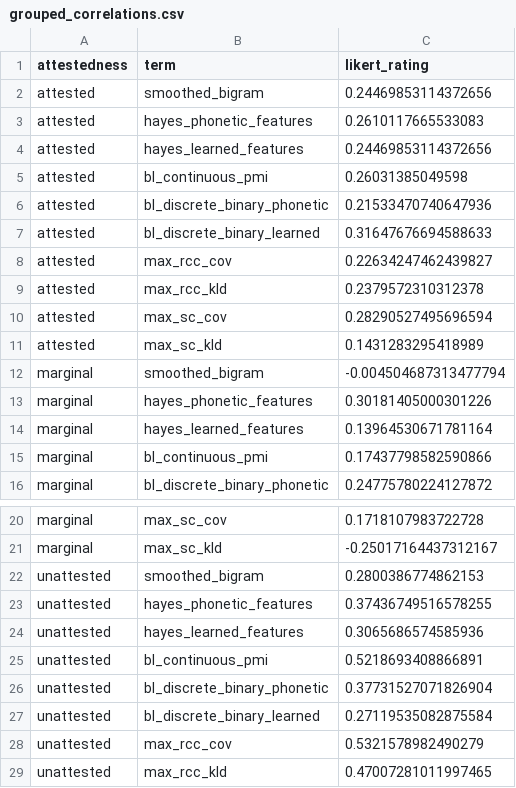
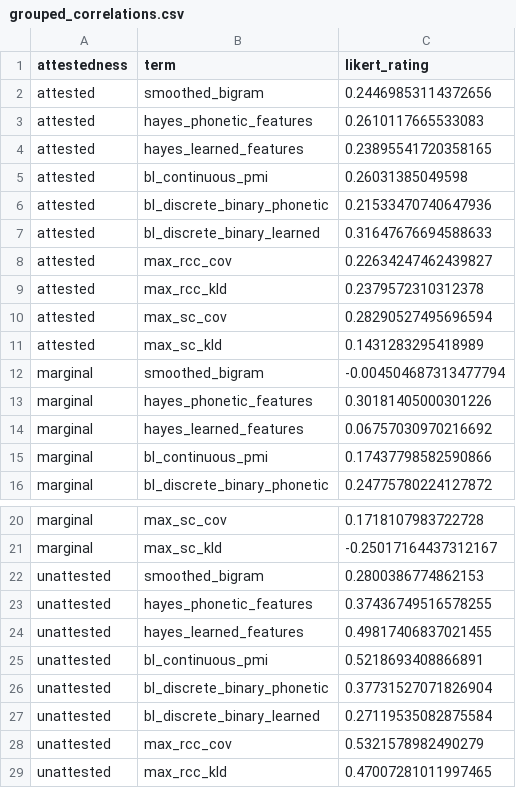
Before and after one commit to hutengdai/vector_bilinear, a CSV file: models/results/grouped_correlations.csv, drawn as a sheet; only a part is shown, gaps mark what is left out.

```diff
--- a/models/results/grouped_correlations.csv
+++ b/models/results/grouped_correlations.csv
@@ -3,3 +3,3 @@ attested,smoothed_bigram,0.24469853114372656
 attested,hayes_phonetic_features,0.2610117665533083
-attested,hayes_learned_features,0.24469853114372656
+attested,hayes_learned_features,0.23895541720358165
 attested,bl_continuous_pmi,0.26031385049598
@@ -13,3 +13,3 @@ marginal,smoothed_bigram,-0.004504687313477794
 marginal,hayes_phonetic_features,0.30181405000301226
-marginal,hayes_learned_features,0.13964530671781164
+marginal,hayes_learned_features,0.06757030970216692
 marginal,bl_continuous_pmi,0.17437798582590866
@@ -23,3 +23,3 @@ unattested,smoothed_bigram,0.2800386774862153
 unattested,hayes_phonetic_features,0.37436749516578255
-unattested,hayes_learned_features,0.3065686574585936
+unattested,hayes_learned_features,0.49817406837021455
 unattested,bl_continuous_pmi,0.5218693408866891
```
Also changed, not shown: models/results/overall_correlations.csv, models/results/overall_scores.csv, 11 other files.
